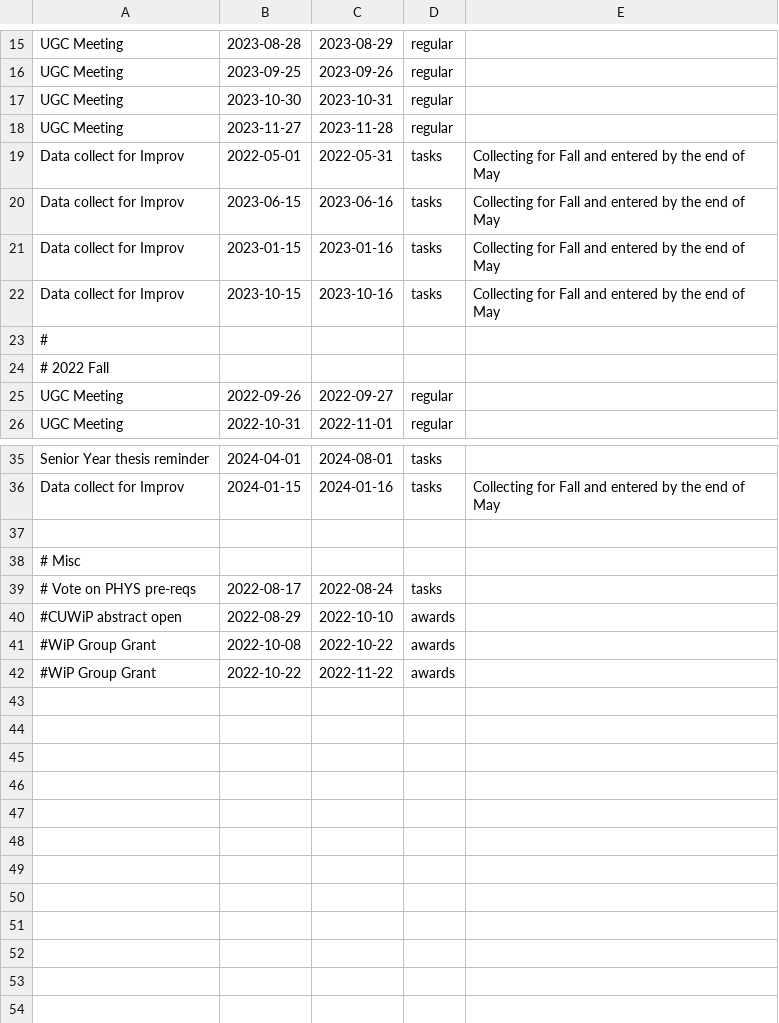
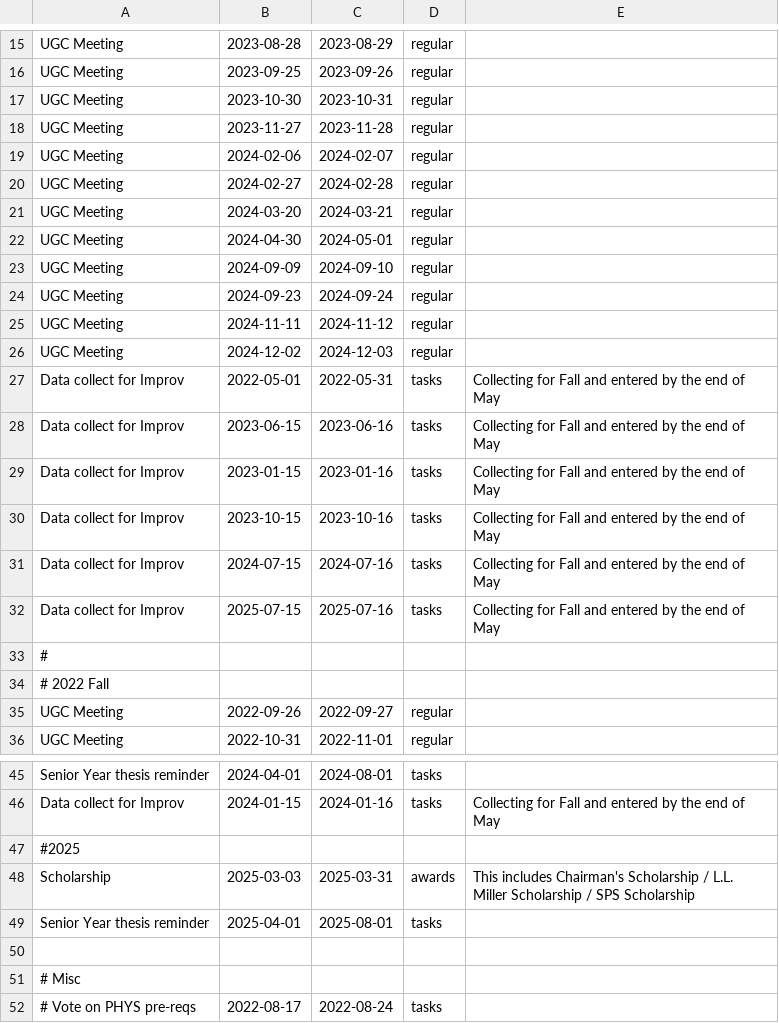
Before and after one commit to yow5110/Gantt2022, a CSV file: data.csv, drawn as a sheet; only a part is shown, gaps mark what is left out; the shorter side is filled out with more unchanged rows.

Commit message:
UGC 11/11/2024

```diff
--- a/data.csv
+++ b/data.csv
@@ -18,2 +18,10 @@ UGC Meeting, 2023-10-30, 2023-10-31,regular
 UGC Meeting, 2023-11-27, 2023-11-28,regular
+UGC Meeting, 2024-02-06, 2024-02-07,regular
+UGC Meeting, 2024-02-27, 2024-02-28,regular
+UGC Meeting, 2024-03-20, 2024-03-21,regular
+UGC Meeting, 2024-04-30, 2024-05-01,regular
+UGC Meeting, 2024-09-09, 2024-09-10,regular
+UGC Meeting, 2024-09-23, 2024-09-24,regular
+UGC Meeting, 2024-11-11, 2024-11-12,regular
+UGC Meeting, 2024-12-02, 2024-12-03,regular
 Data collect for Improv, 2022-05-01, 2022-05-31, tasks, Collecting for Fall and entered by the end of May
@@ -22,2 +30,4 @@ Data collect for Improv, 2023-01-15, 2023-01-16, tasks, Collecting for Fall and
 Data collect for Improv, 2023-10-15, 2023-10-16, tasks, Collecting for Fall and entered by the end of May
+Data collect for Improv, 2024-07-15, 2024-07-16, tasks, Collecting for Fall and entered by the end of May
+Data collect for Improv, 2025-07-15, 2025-07-16, tasks, Collecting for Fall and entered by the end of May
 #
@@ -36,2 +46,5 @@ Senior Year thesis reminder, 2024-04-01, 2024-08-01, tasks
 Data collect for Improv, 2024-01-15, 2024-01-16, tasks, Collecting for Fall and entered by the end of May
+#2025
+Scholarship, 2025-03-03, 2025-03-31, awards, This includes Chairman's Scholarship / L.L. Miller Scholarship / SPS Scholarship
+Senior Year thesis reminder, 2025-04-01, 2025-08-01, tasks
 
```
